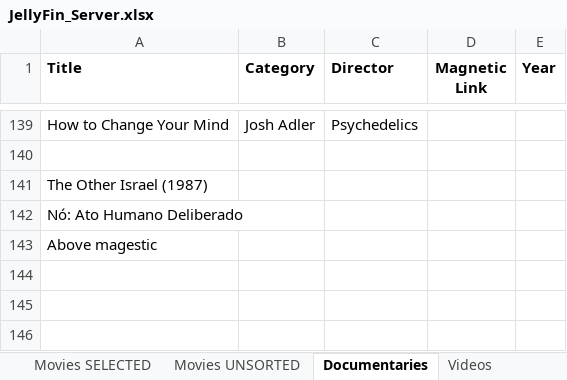
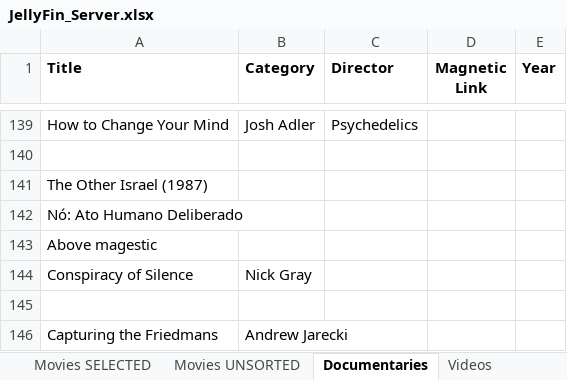
Before and after one commit to GabrielCalheiros/Cinema_Watchlist, an Excel workbook: JellyFin_Server.xlsx, sheet Documentaries, drawn as a sheet; only a part is shown, gaps mark what is left out; values as stored, in another font and other column widths than the file's, no borders; the diff names each change by its address in the sheet, - before the commit and + after, or states it on an @@ line.

```diff
--- a/JellyFin_Server.xlsx (sheet Documentaries)
+++ b/JellyFin_Server.xlsx (sheet Documentaries)
+row 144: Conspiracy of Silence | Nick Gray
+row 145: (empty)
+row 146: Capturing the Friedmans | Andrew Jarecki
```
Also changed, not shown: sheet Movies SELECTED, sheet Animations, sheet Movies UNSORTED, 20 other files.
